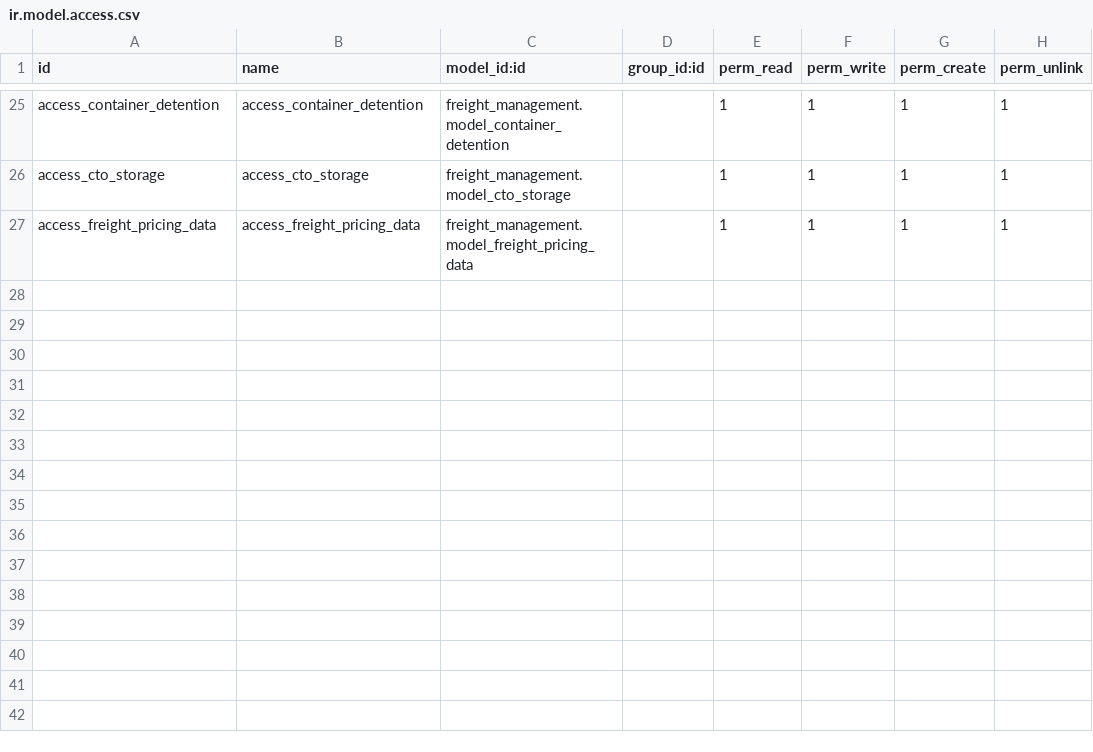
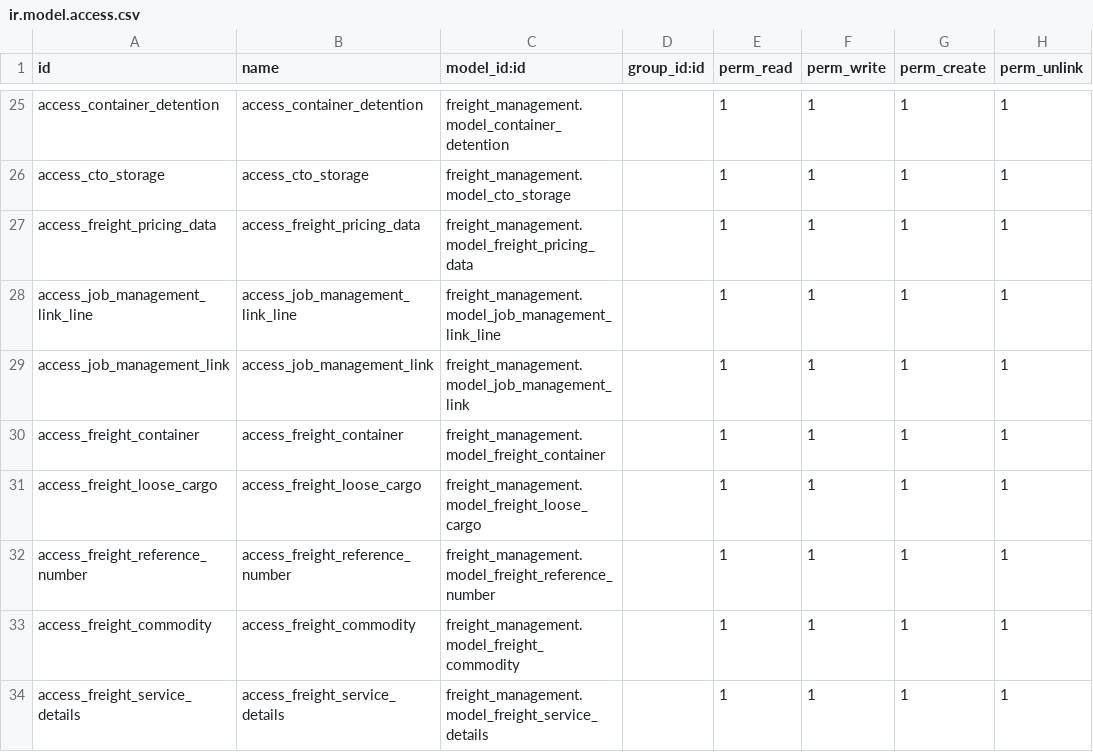
Before and after one commit to EBS-Intalio/GES, a CSV file: freight_management/security/ir.model.access.csv, drawn as a sheet; only a part is shown, gaps mark what is left out.

Commit message:
[CHANGES]Added some booking cargo changes

```diff
--- a/freight_management/security/ir.model.access.csv
+++ b/freight_management/security/ir.model.access.csv
@@ -27 +27,8 @@ access_cto_storage,access_cto_storage,freight_management.model_cto_storage,,1,1,
 access_freight_pricing_data,access_freight_pricing_data,freight_management.model_freight_pricing_data,,1,1,1,1
+access_job_management_link_line,access_job_management_link_line,freight_management.model_job_management_link_line,,1,1,1,1
+access_job_management_link,access_job_management_link,freight_management.model_job_management_link,,1,1,1,1
+access_freight_container,access_freight_container,freight_management.model_freight_container,,1,1,1,1
+access_freight_loose_cargo,access_freight_loose_cargo,freight_management.model_freight_loose_cargo,,1,1,1,1
+access_freight_reference_number,access_freight_reference_number,freight_management.model_freight_reference_number,,1,1,1,1
+access_freight_commodity,access_freight_commodity,freight_management.model_freight_commodity,,1,1,1,1
+access_freight_service_details,access_freight_service_details,freight_management.model_freight_service_details,,1,1,1,1
```
Also changed, not shown: 17 other files.
